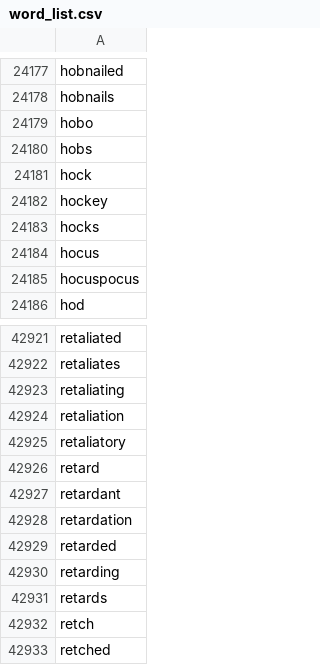
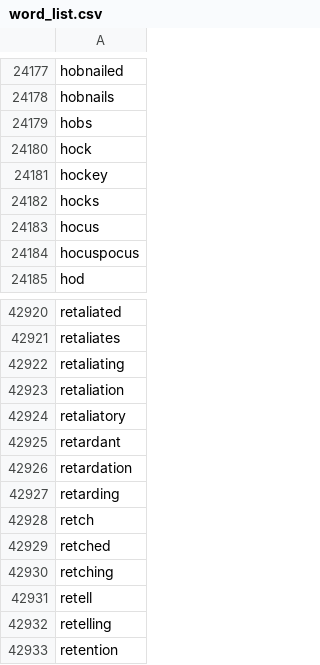
Before and after one commit to mwgoff24/APCSP_projects, a CSV file: word_list.csv, drawn as a sheet; only a part is shown, gaps mark what is left out; the shorter side is filled out with more unchanged rows.

Commit message:
took out two words

```diff
--- a/word_list.csv
+++ b/word_list.csv
@@ -24178,3 +24178,2 @@ hobnailed
 hobnails
-hobo
 hobs
@@ -42925,8 +42924,5 @@ retaliation
 retaliatory
-retard
 retardant
 retardation
-retarded
 retarding
-retards
 retch
```
